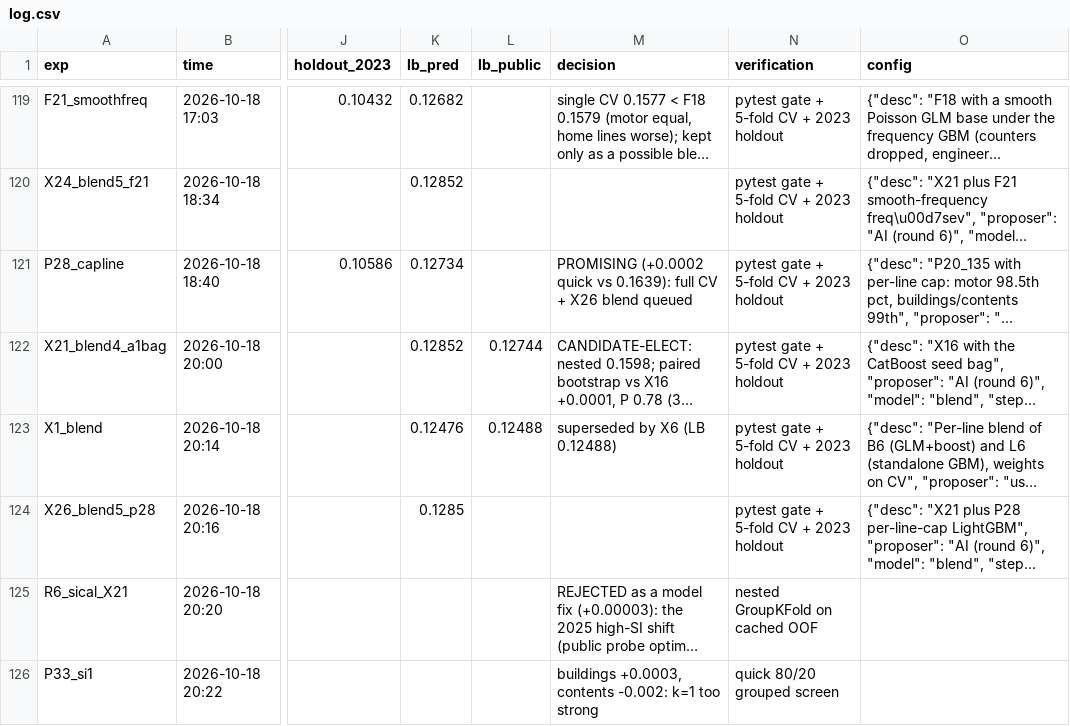
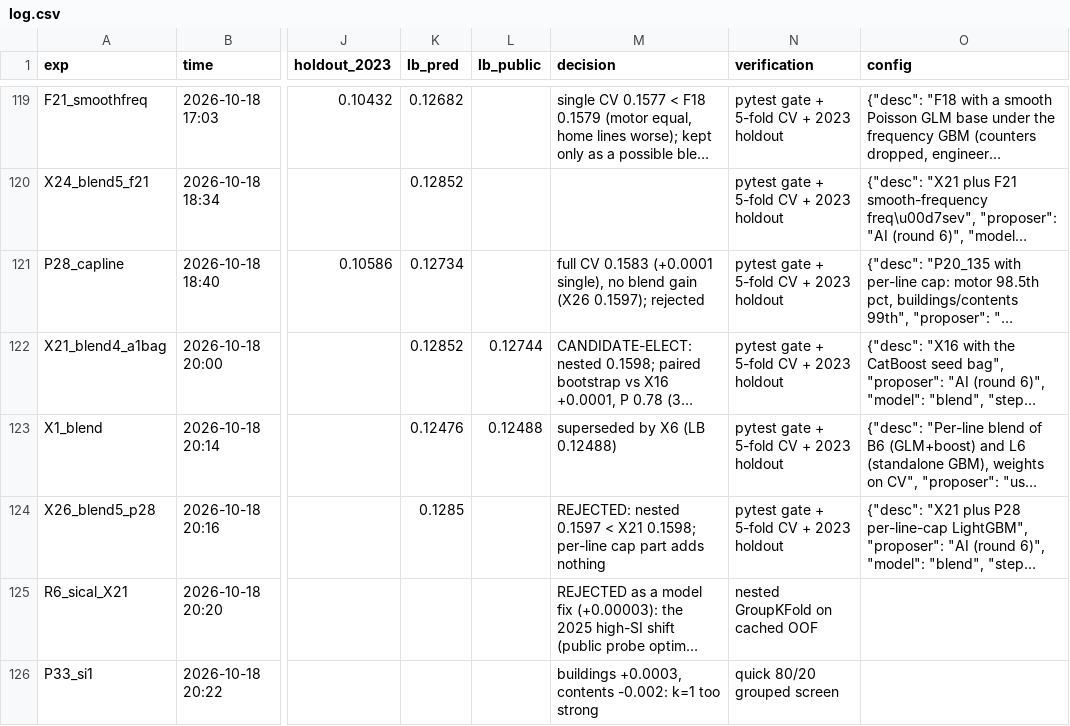
Before and after one commit to KaihuaY/iaa-hackathon-2026, a CSV file: experiments/log.csv, drawn as a sheet; only a part is shown, gaps mark what is left out; long unchanged cells end in …; the diff names each change by its address in the sheet, - before the commit and + after, or states it on an @@ line.

```diff
--- a/experiments/log.csv
+++ b/experiments/log.csv
-M121 (decision): PROMISING (+0.0002 quick vs 0.1639): full CV + X26 blend queued
+M121 (decision): full CV 0.1583 (+0.0001 single), no blend gain (X26 0.1597); rejected
-M124 (decision): (empty)
+M124 (decision): REJECTED: nested 0.1597 < X21 0.1598; per-line cap part adds nothing
```
Also changed, not shown: 1 other file.
